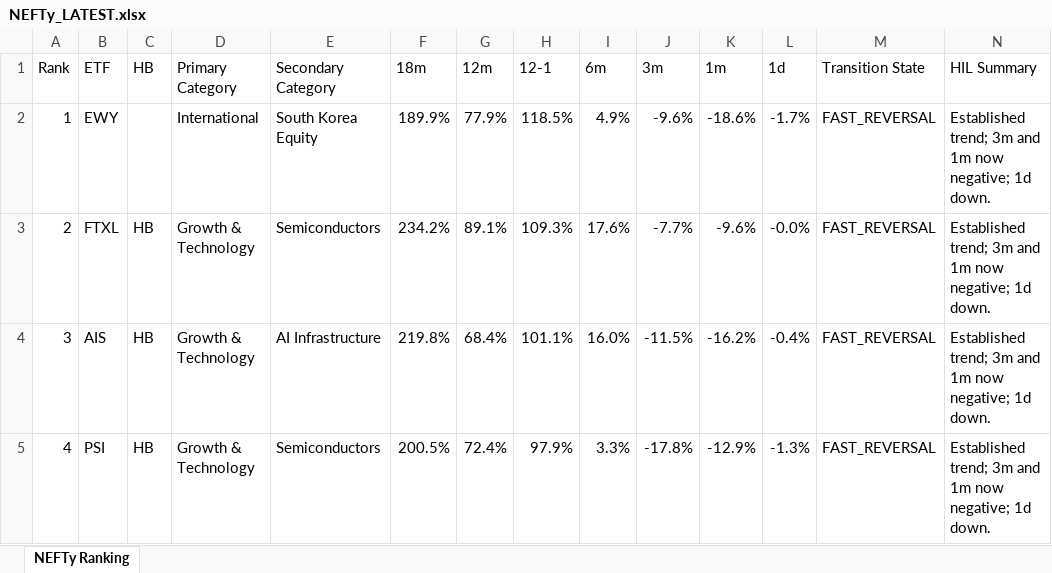
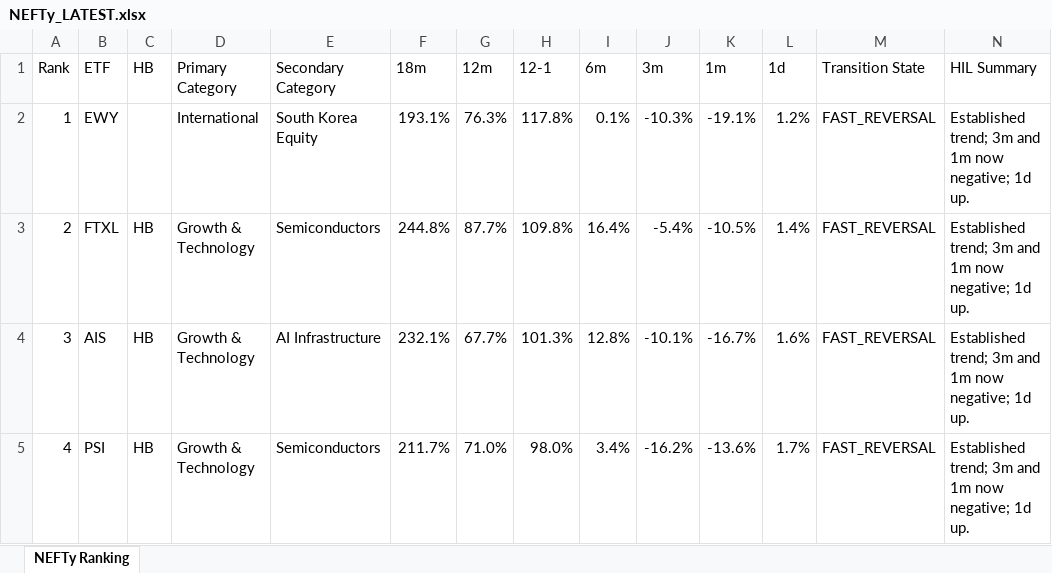
Before and after one commit to DarkMoonv1/NEFTy, an Excel workbook: NEFTy_LATEST.xlsx, sheet NEFTy Ranking, drawn as a sheet; only a part is shown; values as stored, in another font and other column widths than the file's, no cell formats; the diff covers the shown part only; the diff names each change by its address in the sheet, - before the commit and + after, or states it on an @@ line.

Commit message:
Update NEFTy_LATEST.xlsx

```diff
--- a/NEFTy_LATEST.xlsx (sheet NEFTy Ranking)
+++ b/NEFTy_LATEST.xlsx (sheet NEFTy Ranking)
-F2 (18m): 189.9%
+F2 (18m): 193.1%
-G2 (12m): 77.9%
+G2 (12m): 76.3%
-H2 (12-1): 118.5%
+H2 (12-1): 117.8%
-I2 (6m): 4.9%
+I2 (6m): 0.1%
-J2 (3m): -9.6%
+J2 (3m): -10.3%
-K2 (1m): -18.6%
+K2 (1m): -19.1%
-L2 (1d): -1.7%
+L2 (1d): 1.2%
-N2:N5 (HIL Summary): …negative; 1d down.
+N2:N5 (HIL Summary): …negative; 1d up.
-F3 (18m): 234.2%
+F3 (18m): 244.8%
-G3 (12m): 89.1%
+G3 (12m): 87.7%
-H3 (12-1): 109.3%
+H3 (12-1): 109.8%
-I3 (6m): 17.6%
+I3 (6m): 16.4%
-J3 (3m): -7.7%
+J3 (3m): -5.4%
-K3 (1m): -9.6%
+K3 (1m): -10.5%
-L3 (1d): -0.0%
+L3 (1d): 1.4%
-F4 (18m): 219.8%
+F4 (18m): 232.1%
-G4 (12m): 68.4%
+G4 (12m): 67.7%
-H4 (12-1): 101.1%
+H4 (12-1): 101.3%
-I4 (6m): 16.0%
+I4 (6m): 12.8%
-J4 (3m): -11.5%
+J4 (3m): -10.1%
-K4 (1m): -16.2%
+K4 (1m): -16.7%
-L4 (1d): -0.4%
+L4 (1d): 1.6%
-F5 (18m): 200.5%
+F5 (18m): 211.7%
-G5 (12m): 72.4%
+G5 (12m): 71.0%
-H5 (12-1): 97.9%
+H5 (12-1): 98.0%
-I5 (6m): 3.3%
+I5 (6m): 3.4%
-J5 (3m): -17.8%
+J5 (3m): -16.2%
-K5 (1m): -12.9%
+K5 (1m): -13.6%
-L5 (1d): -1.3%
+L5 (1d): 1.7%
```
Also changed, not shown: 1029 edited cells elsewhere in this sheet, cell formats.
